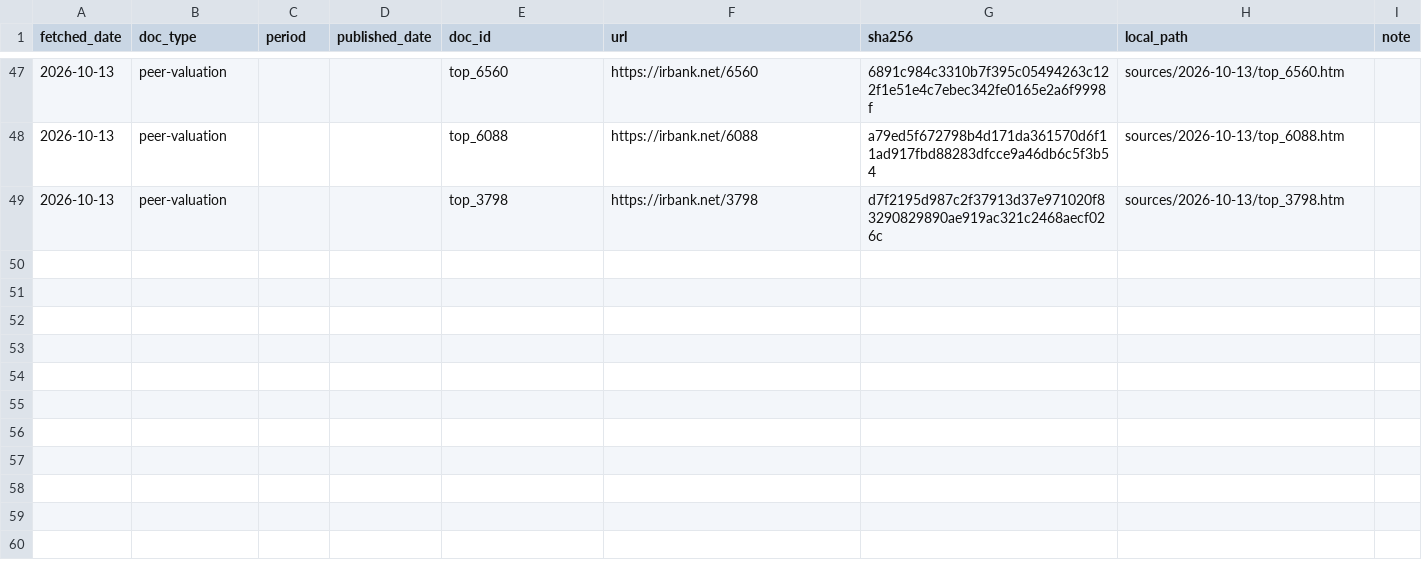
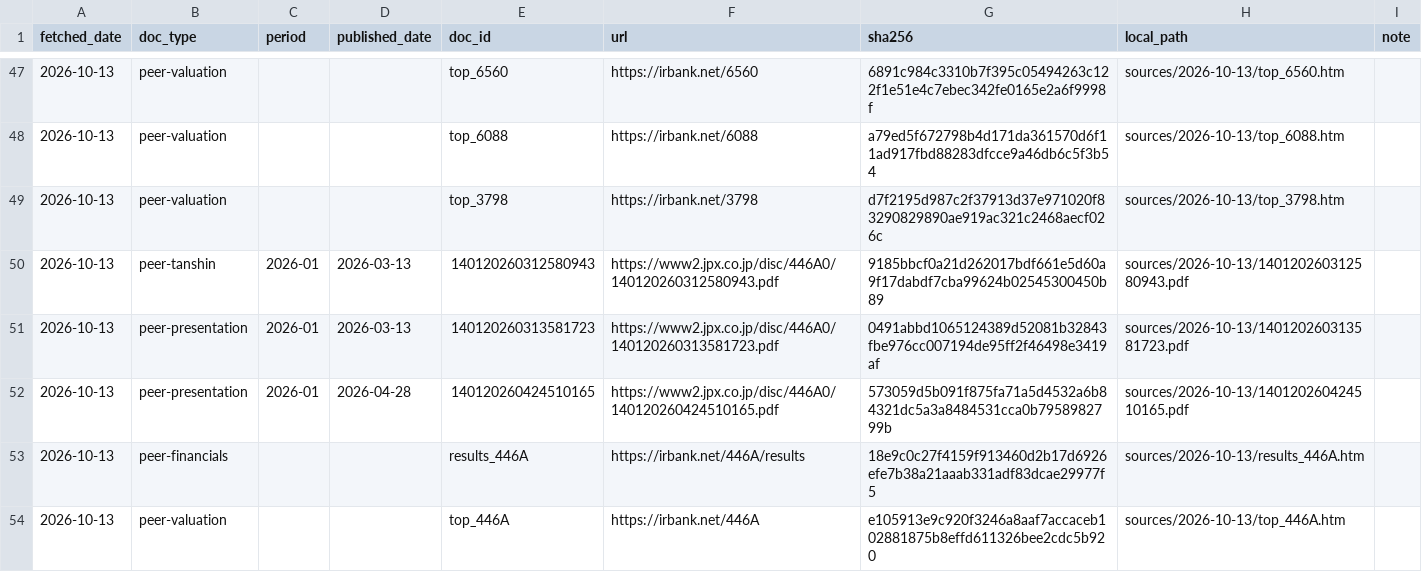
Before and after one commit to MakiOiji9/corporate-analysis, a CSV file: companies/3798_uls-group/sources/manifest.csv, drawn as a sheet; only a part is shown, gaps mark what is left out.

```diff
--- a/companies/3798_uls-group/sources/manifest.csv
+++ b/companies/3798_uls-group/sources/manifest.csv
@@ -49 +49,6 @@ fetched_date,doc_type,period,published_date,doc_id,url,sha256,local_path,note
 2026-10-13,peer-valuation,,,top_3798,https://irbank.net/3798,d7f2195d987c2f37913d37e971020f83290829890ae919ac321c2468aecf026c,sources/2026-10-13/top_3798.htm,
+2026-10-13,peer-tanshin,2026-01,2026-03-13,140120260312580943,https://www2.jpx.co.jp/disc/446A0/140120260312580943.pdf,9185bbcf0a21d262017bdf661e5d60a9f17dabdf7cba99624b02545300450b89,sources/2026-10-13/140120260312580943.pdf,
+2026-10-13,peer-presentation,2026-01,2026-03-13,140120260313581723,https://www2.jpx.co.jp/disc/446A0/140120260313581723.pdf,0491abbd1065124389d52081b32843fbe976cc007194de95ff2f46498e3419af,sources/2026-10-13/140120260313581723.pdf,
+2026-10-13,peer-presentation,2026-01,2026-04-28,140120260424510165,https://www2.jpx.co.jp/disc/446A0/140120260424510165.pdf,573059d5b091f875fa71a5d4532a6b84321dc5a3a8484531cca0b7958982799b,sources/2026-10-13/140120260424510165.pdf,
+2026-10-13,peer-financials,,,results_446A,https://irbank.net/446A/results,18e9c0c27f4159f913460d2b17d6926efe7b38a21aaab331adf83dcae29977f5,sources/2026-10-13/results_446A.htm,
+2026-10-13,peer-valuation,,,top_446A,https://irbank.net/446A,e105913e9c920f3246a8aaf7accaceb102881875b8effd611326bee2cdc5b920,sources/2026-10-13/top_446A.htm,
```
Also changed, not shown: 8 other files.
